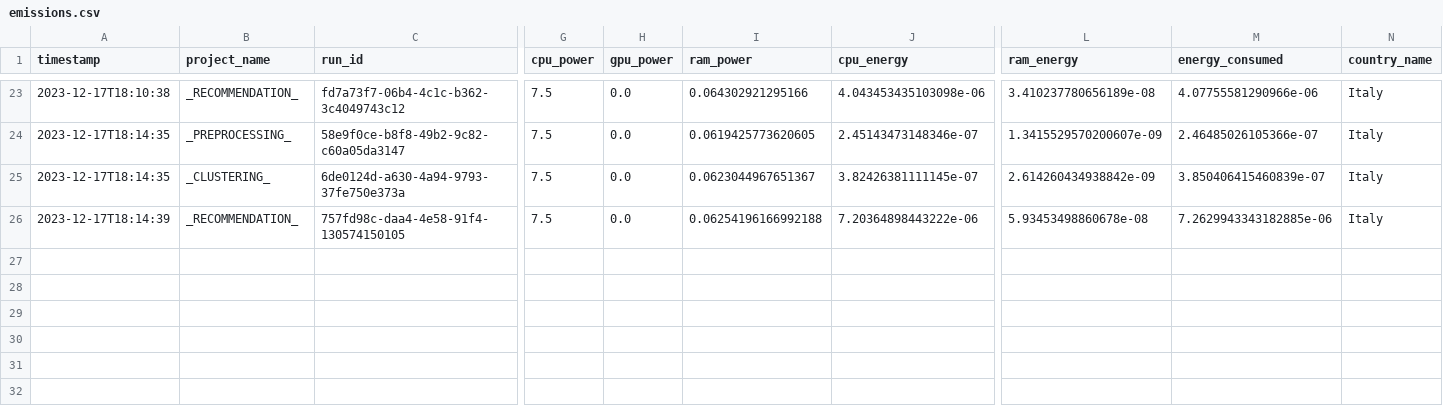
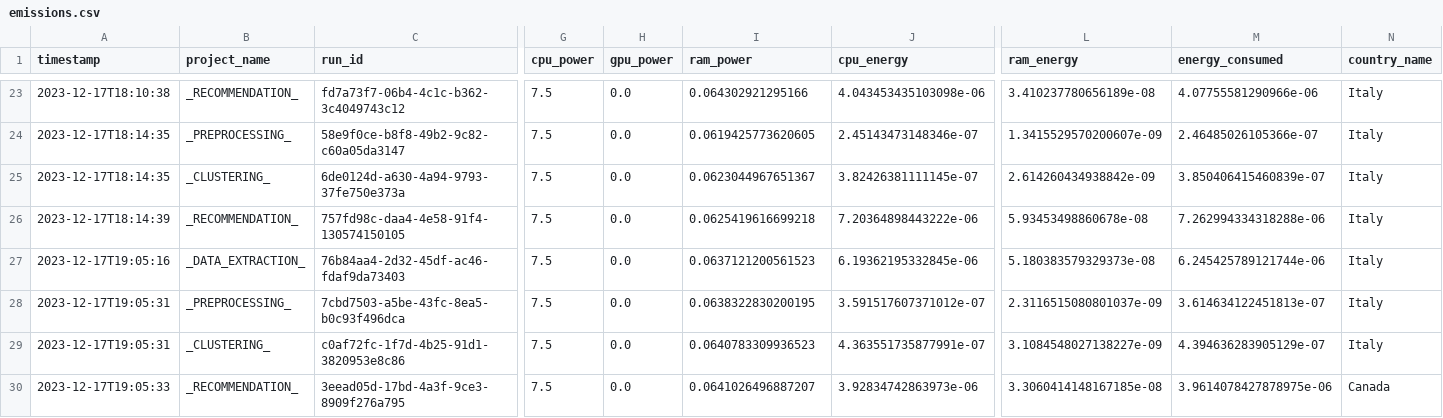
Before and after one commit to se4ai2324-uniba/MusicExpress, a CSV file: reports/codecarbon/emissions.csv, drawn as a sheet; only a part is shown, gaps mark what is left out; rows hold the shown columns only; the diff names each change by its address in the sheet, - before the commit and + after, or states it on an @@ line.

```diff
--- a/reports/codecarbon/emissions.csv
+++ b/reports/codecarbon/emissions.csv
-I26 (ram_power): 0.06254196166992188
+I26 (ram_power): 0.0625419616699218
-M26 (energy_consumed): 7.2629943343182885e-06
+M26 (energy_consumed): 7.262994334318288e-06
+row 27: 2023-12-17T19:05:16 | _DATA_EXTRACTION_ | 76b84aa4-2d32-45df-ac46-fdaf9da73403 | 7.5 | 0.0 | 0.0637121200561523 | 6.19362195332845e-06 | 5.180383579329373e-08 | 6.245425789121744e-06 | Italy
+row 28: 2023-12-17T19:05:31 | _PREPROCESSING_ | 7cbd7503-a5be-43fc-8ea5-b0c93f496dca | 7.5 | 0.0 | 0.0638322830200195 | 3.591517607371012e-07 | 2.3116515080801037e-09 | 3.614634122451813e-07 | Italy
+row 29: 2023-12-17T19:05:31 | _CLUSTERING_ | c0af72fc-1f7d-4b25-91d1-3820953e8c86 | 7.5 | 0.0 | 0.0640783309936523 | 4.363551735877991e-07 | 3.1084548027138227e-09 | 4.394636283905129e-07 | Italy
+row 30: 2023-12-17T19:05:33 | _RECOMMENDATION_ | 3eead05d-17bd-4a3f-9ce3-8909f276a795 | 7.5 | 0.0 | 0.0641026496887207 | 3.92834742863973e-06 | 3.3060414148167185e-08 | 3.9614078427878975e-06 | Canada
```
Also changed, not shown: 2 other files.
